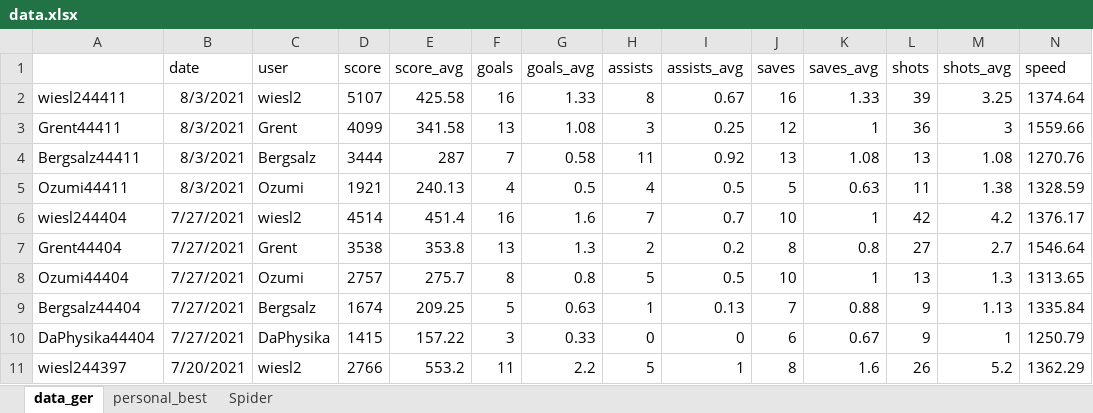
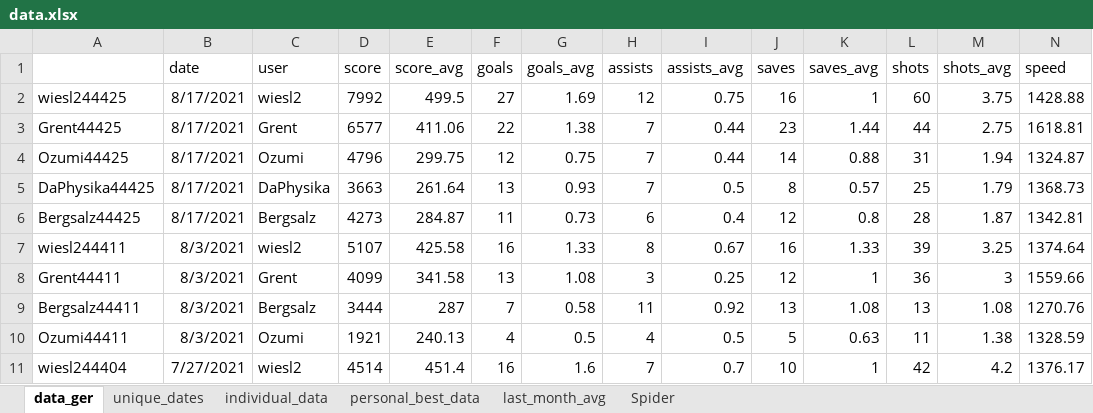
Before and after one commit to mjhalwa/oatzcharts, an Excel workbook: data.xlsx, sheet data_ger, drawn as a sheet; only a part is shown; the shorter side is filled out with more unchanged rows; values as stored, in another font and other column widths than the file's, no borders; table styles not drawn; the diff covers the shown part only; the diff names each change by its address in the sheet, - before the commit and + after, or states it on an @@ line.

Commit message:
[scraper] updates to new website format; [json] downloads json data; [excel] adds speed to spider; updates data; adds lanst month average to spider; sets specific player colors

```diff
--- a/data.xlsx (sheet data_ger)
+++ b/data.xlsx (sheet data_ger)
-sheet tab: personal_best
+sheet tab: individual_data
+sheet tab: unique_dates
+sheet tab: personal_best_data
+sheet tab: last_month_avg
+row 2: wiesl244425 | 8/17/2021 | wiesl2 | 7992 | 499.5 | 27 | 1.69 | 12 | 0.75 | 16 | 1 | 60 | 3.75 | 1428.88
+row 3: Grent44425 | 8/17/2021 | Grent | 6577 | 411.06 | 22 | 1.38 | 7 | 0.44 | 23 | 1.44 | 44 | 2.75 | 1618.81
+row 4: Ozumi44425 | 8/17/2021 | Ozumi | 4796 | 299.75 | 12 | 0.75 | 7 | 0.44 | 14 | 0.88 | 31 | 1.94 | 1324.87
+row 5: DaPhysika44425 | 8/17/2021 | DaPhysika | 3663 | 261.64 | 13 | 0.93 | 7 | 0.5 | 8 | 0.57 | 25 | 1.79 | 1368.73
+row 6: Bergsalz44425 | 8/17/2021 | Bergsalz | 4273 | 284.87 | 11 | 0.73 | 6 | 0.4 | 12 | 0.8 | 28 | 1.87 | 1342.81
```
Also changed, not shown: 1 added row, 1 removed row and 80 edited cells elsewhere in this sheet, sheet individual_data, sheet Spider, formulas that keep their value, charts or pictures, 6 other files.
